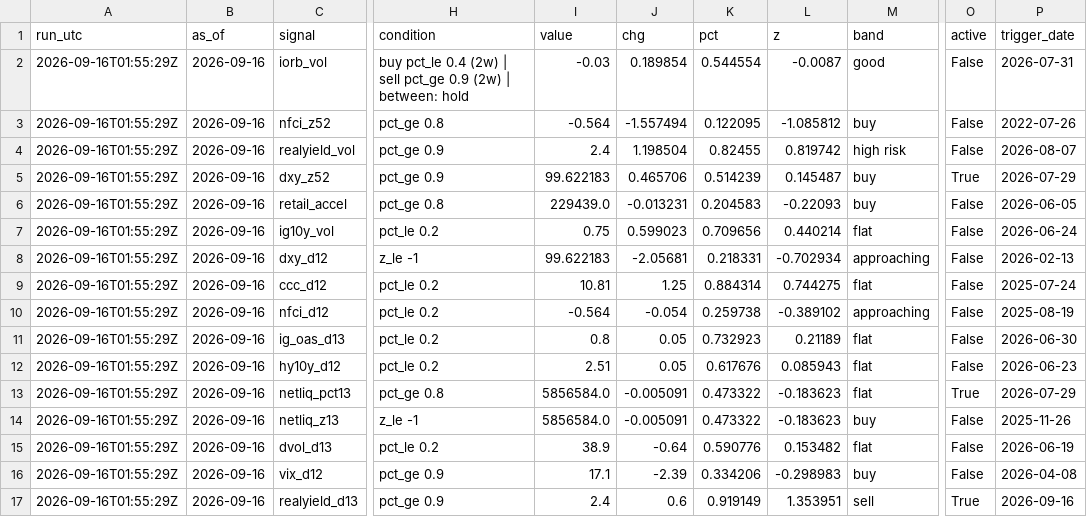
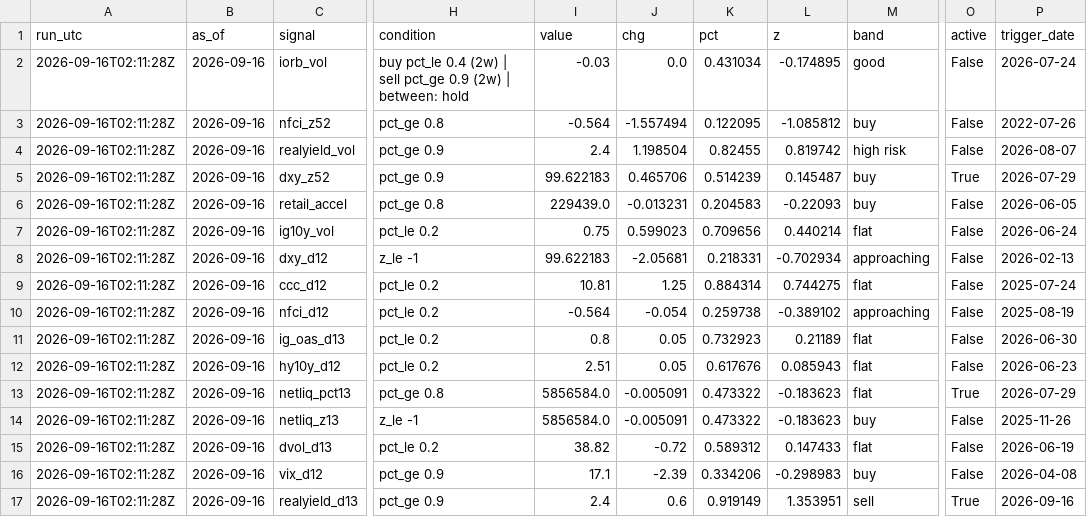
Before and after one commit to 3Jack1/btc-credit-dashboard, a CSV file: dashboard_state.csv, drawn as a sheet; only a part is shown, gaps mark what is left out; the diff names each change by its address in the sheet, - before the commit and + after, or states it on an @@ line.

```diff
--- a/dashboard_state.csv
+++ b/dashboard_state.csv
-A2:A17 (run_utc): 2026-09-16T01:55:29Z
+A2:A17 (run_utc): 2026-09-16T02:11:28Z
-J2 (chg): 0.189854
+J2 (chg): 0.0
-K2 (pct): 0.544554
+K2 (pct): 0.431034
-L2 (z): -0.0087
+L2 (z): -0.174895
-P2 (trigger_date): 2026-07-31
+P2 (trigger_date): 2026-07-24
-I15 (value): 38.9
+I15 (value): 38.82
-J15 (chg): -0.64
+J15 (chg): -0.72
-K15 (pct): 0.590776
+K15 (pct): 0.589312
-L15 (z): 0.153482
+L15 (z): 0.147433
```
Also changed, not shown: dashboard_signals.csv, 2 other files.
